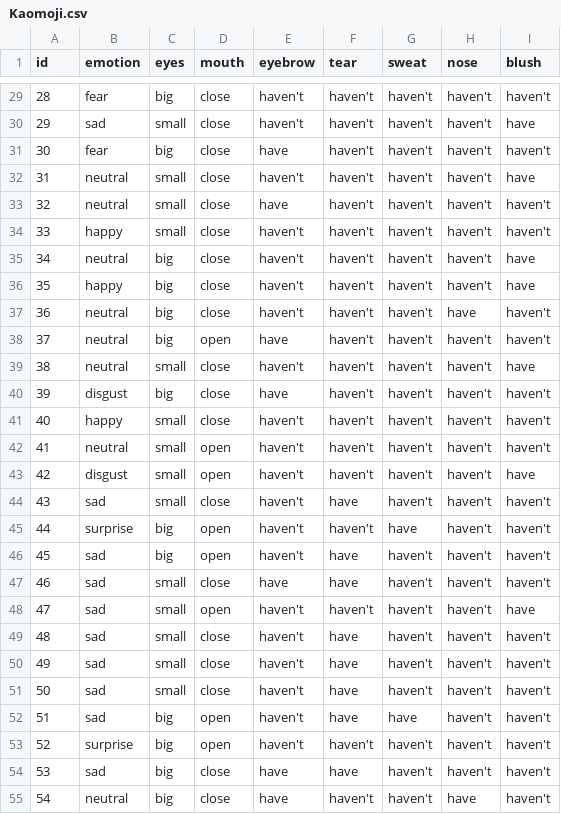
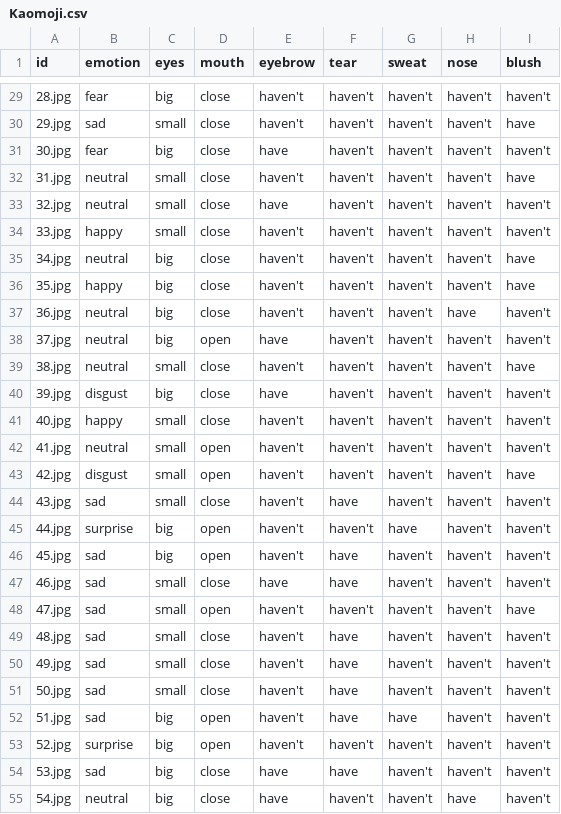
Before and after one commit to Antonio1228/FACE, a CSV file: Kaomoji.csv, drawn as a sheet; only a part is shown, gaps mark what is left out; the diff covers the shown part only.

```diff
--- a/Kaomoji.csv
+++ b/Kaomoji.csv
@@ -29,27 +29,27 @@ id,emotion,eyes,mouth,eyebrow,tear,sweat,nose,blush
-28,fear,big,close,haven't,haven't,haven't,haven't,haven't
-29,sad,small,close,haven't,haven't,haven't,haven't,have
-30,fear,big,close,have,haven't,haven't,haven't,haven't
-31,neutral,small,close,haven't,haven't,haven't,haven't,have
-32,neutral,small,close,have,haven't,haven't,haven't,haven't
-33,happy,small,close,haven't,haven't,haven't,haven't,haven't
-34,neutral,big,close,haven't,haven't,haven't,haven't,have
-35,happy,big,close,haven't,haven't,haven't,haven't,have
-36,neutral,big,close,haven't,haven't,haven't,have,haven't
-37,neutral,big,open,have,haven't,haven't,haven't,haven't
-38,neutral,small,close,haven't,haven't,haven't,haven't,have
-39,disgust,big,close,have,haven't,haven't,haven't,haven't
-40,happy,small,close,haven't,haven't,haven't,haven't,haven't
-41,neutral,small,open,haven't,haven't,haven't,haven't,haven't
-42,disgust,small,open,haven't,haven't,haven't,haven't,have
-43,sad,small,close,haven't,have,haven't,haven't,haven't
-44,surprise,big,open,haven't,haven't,have,haven't,haven't
-45,sad,big,open,haven't,have,haven't,haven't,haven't
-46,sad,small,close,have,have,haven't,haven't,haven't
-47,sad,small,open,haven't,haven't,haven't,haven't,have
-48,sad,small,close,haven't,have,haven't,haven't,haven't
-49,sad,small,close,haven't,have,haven't,haven't,haven't
-50,sad,small,close,haven't,have,haven't,haven't,haven't
-51,sad,big,open,haven't,have,have,haven't,haven't
-52,surprise,big,open,haven't,haven't,haven't,haven't,haven't
-53,sad,big,close,have,have,haven't,haven't,haven't
-54,neutral,big,close,have,haven't,haven't,have,haven't
+28.jpg,fear,big,close,haven't,haven't,haven't,haven't,haven't
+29.jpg,sad,small,close,haven't,haven't,haven't,haven't,have
+30.jpg,fear,big,close,have,haven't,haven't,haven't,haven't
+31.jpg,neutral,small,close,haven't,haven't,haven't,haven't,have
+32.jpg,neutral,small,close,have,haven't,haven't,haven't,haven't
+33.jpg,happy,small,close,haven't,haven't,haven't,haven't,haven't
+34.jpg,neutral,big,close,haven't,haven't,haven't,haven't,have
+35.jpg,happy,big,close,haven't,haven't,haven't,haven't,have
+36.jpg,neutral,big,close,haven't,haven't,haven't,have,haven't
+37.jpg,neutral,big,open,have,haven't,haven't,haven't,haven't
+38.jpg,neutral,small,close,haven't,haven't,haven't,haven't,have
+39.jpg,disgust,big,close,have,haven't,haven't,haven't,haven't
+40.jpg,happy,small,close,haven't,haven't,haven't,haven't,haven't
+41.jpg,neutral,small,open,haven't,haven't,haven't,haven't,haven't
+42.jpg,disgust,small,open,haven't,haven't,haven't,haven't,have
+43.jpg,sad,small,close,haven't,have,haven't,haven't,haven't
+44.jpg,surprise,big,open,haven't,haven't,have,haven't,haven't
+45.jpg,sad,big,open,haven't,have,haven't,haven't,haven't
+46.jpg,sad,small,close,have,have,haven't,haven't,haven't
+47.jpg,sad,small,open,haven't,haven't,haven't,haven't,have
+48.jpg,sad,small,close,haven't,have,haven't,haven't,haven't
+49.jpg,sad,small,close,haven't,have,haven't,haven't,haven't
+50.jpg,sad,small,close,haven't,have,haven't,haven't,haven't
+51.jpg,sad,big,open,haven't,have,have,haven't,haven't
+52.jpg,surprise,big,open,haven't,haven't,haven't,haven't,haven't
+53.jpg,sad,big,close,have,have,haven't,haven't,haven't
+54.jpg,neutral,big,close,have,haven't,haven't,have,haven't
```
Also changed, not shown: 83 edited cells elsewhere in this file, 1 other file.
